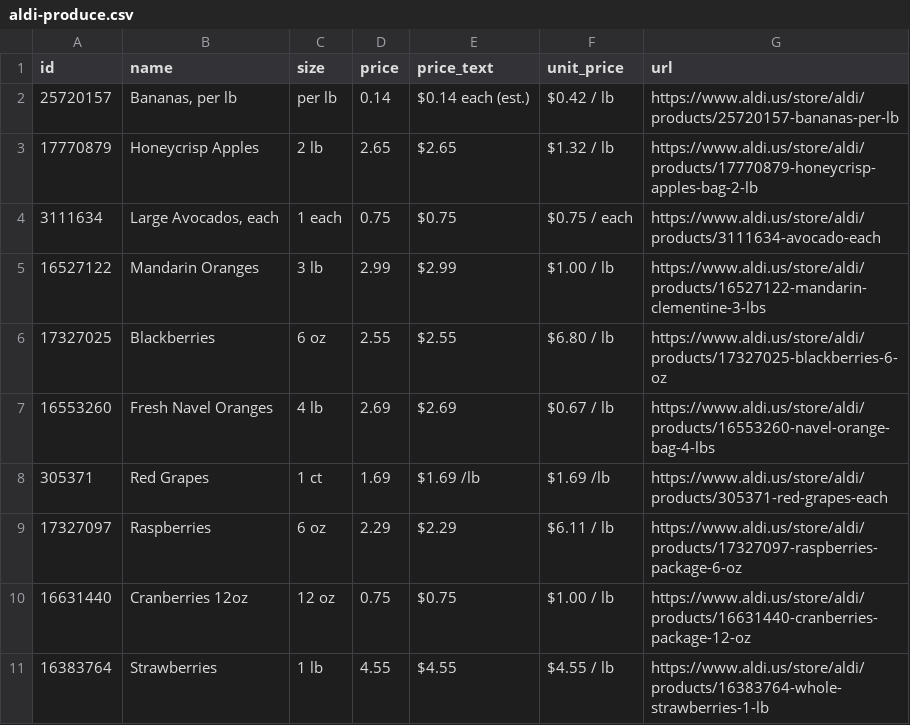
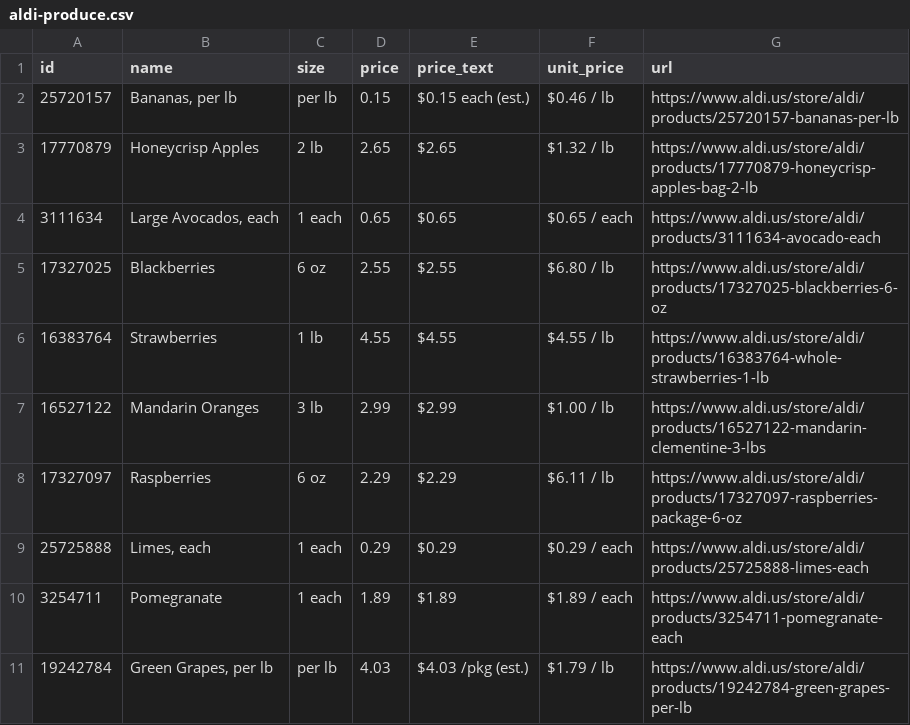
Before and after one commit to Yitz42/groceries-, a CSV file: aldi-produce.csv, drawn as a sheet.

```diff
--- a/aldi-produce.csv
+++ b/aldi-produce.csv
@@ -1,11 +1,11 @@
 id,name,size,price,price_text,unit_price,url
-25720157,"Bananas, per lb",per lb,0.14,$0.14 each (est.),$0.42 / lb,https://www.aldi.us/store/aldi/products/25720157-bananas-per-lb
+25720157,"Bananas, per lb",per lb,0.15,$0.15 each (est.),$0.46 / lb,https://www.aldi.us/store/aldi/products/25720157-bananas-per-lb
 17770879,Honeycrisp Apples,2 lb,2.65,$2.65,$1.32 / lb,https://www.aldi.us/store/aldi/products/17770879-honeycrisp-apples-bag-2-lb
-3111634,"Large Avocados, each",1 each,0.75,$0.75,$0.75 / each,https://www.aldi.us/store/aldi/products/3111634-avocado-each
+3111634,"Large Avocados, each",1 each,0.65,$0.65,$0.65 / each,https://www.aldi.us/store/aldi/products/3111634-avocado-each
+17327025,Blackberries,6 oz,2.55,$2.55,$6.80 / lb,https://www.aldi.us/store/aldi/products/17327025-blackberries-6-oz
+16383764,Strawberries,1 lb,4.55,$4.55,$4.55 / lb,https://www.aldi.us/store/aldi/products/16383764-whole-strawberries-1-lb
 16527122,Mandarin Oranges,3 lb,2.99,$2.99,$1.00 / lb,https://www.aldi.us/store/aldi/products/16527122-mandarin-clementine-3-lbs
-17327025,Blackberries,6 oz,2.55,$2.55,$6.80 / lb,https://www.aldi.us/store/aldi/products/17327025-blackberries-6-oz
-16553260,Fresh Navel Oranges,4 lb,2.69,$2.69,$0.67 / lb,https://www.aldi.us/store/aldi/products/16553260-navel-orange-bag-4-lbs
-305371,Red Grapes,1 ct,1.69,$1.69 /lb,$1.69 /lb,https://www.aldi.us/store/aldi/products/305371-red-grapes-each
 17327097,Raspberries,6 oz,2.29,$2.29,$6.11 / lb,https://www.aldi.us/store/aldi/products/17327097-raspberries-package-6-oz
-16631440,Cranberries 12oz,12 oz,0.75,$0.75,$1.00 / lb,https://www.aldi.us/store/aldi/products/16631440-cranberries-package-12-oz
-16383764,Strawberries,1 lb,4.55,$4.55,$4.55 / lb,https://www.aldi.us/store/aldi/products/16383764-whole-strawberries-1-lb
+25725888,"Limes, each",1 each,0.29,$0.29,$0.29 / each,https://www.aldi.us/store/aldi/products/25725888-limes-each
+3254711,Pomegranate,1 each,1.89,$1.89,$1.89 / each,https://www.aldi.us/store/aldi/products/3254711-pomegranate-each
+19242784,"Green Grapes, per lb",per lb,4.03,$4.03 /pkg (est.),$1.79 / lb,https://www.aldi.us/store/aldi/products/19242784-green-grapes-per-lb
```
Also changed, not shown: 2 other files.
